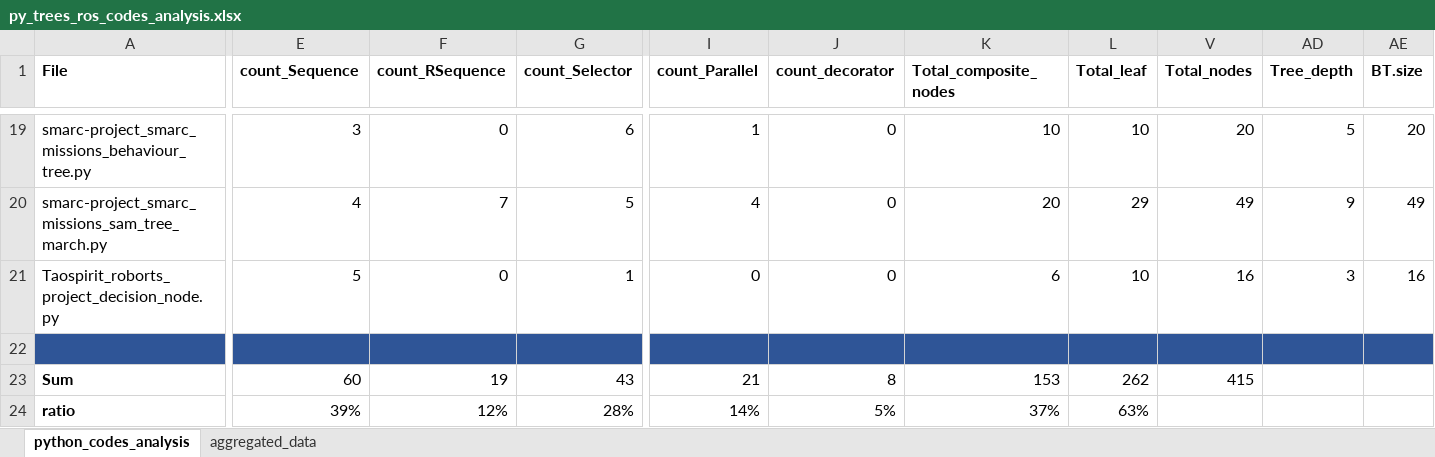
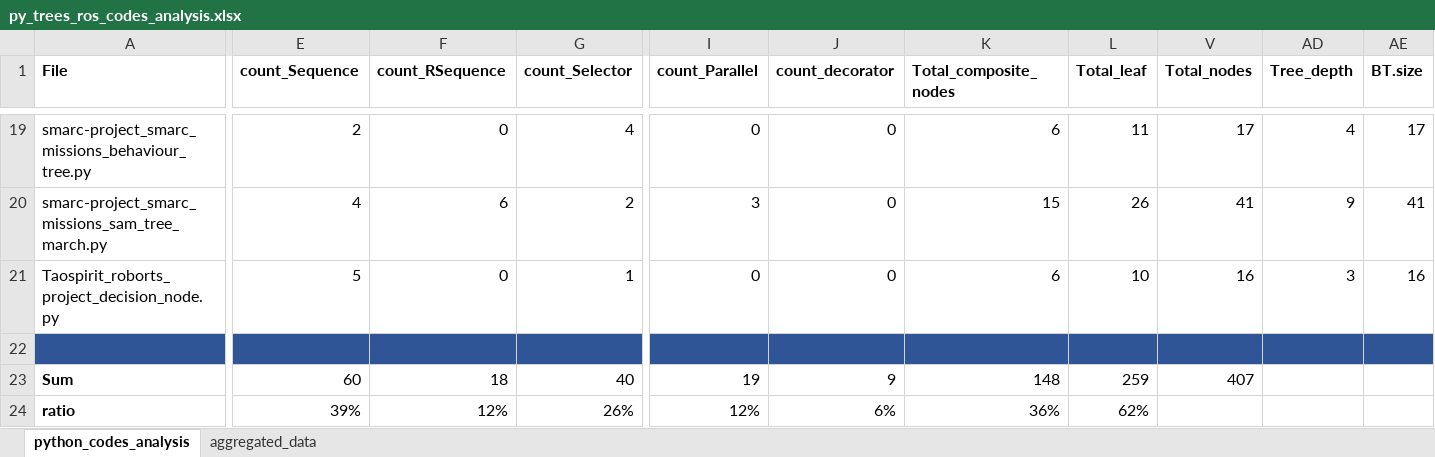
Before and after one commit to RazanGhzouli/Behavior-Trees-in-Action, an Excel workbook: raw_model_data/py_trees_ros/py_trees_ros_codes_analysis.xlsx, sheet python_codes_analysis, drawn as a sheet; only a part is shown, gaps mark what is left out; values as stored, in another font and other column widths than the file's, no borders; the diff covers the shown part only; the diff names each change by its address in the sheet, - before the commit and + after, or states it on an @@ line.

```diff
--- a/raw_model_data/py_trees_ros/py_trees_ros_codes_analysis.xlsx (sheet python_codes_analysis)
+++ b/raw_model_data/py_trees_ros/py_trees_ros_codes_analysis.xlsx (sheet python_codes_analysis)
-E19 (count_Sequence): 3
+E19 (count_Sequence): 2
-G19 (count_Selector): 6
+G19 (count_Selector): 4
-I19 (count_Parallel): 1
+I19 (count_Parallel): 0
-K19 (Total_composite_nodes): 10
+K19 (Total_composite_nodes): 6
-L19 (Total_leaf): 10
+L19 (Total_leaf): 11
-V19 (Total_nodes): 20
+V19 (Total_nodes): 17
-AD19 (Tree_depth): 5
+AD19 (Tree_depth): 4
-AE19 (BT.size): 20
+AE19 (BT.size): 17
-F20 (count_RSequence): 7
+F20 (count_RSequence): 6
-G20 (count_Selector): 5
+G20 (count_Selector): 2
-I20 (count_Parallel): 4
+I20 (count_Parallel): 3
-K20 (Total_composite_nodes): 20
+K20 (Total_composite_nodes): 15
-L20 (Total_leaf): 29
+L20 (Total_leaf): 26
-V20 (Total_nodes): 49
+V20 (Total_nodes): 41
-AE20 (BT.size): 49
+AE20 (BT.size): 41
-F23 (count_RSequence): 19
+F23 (count_RSequence): 18
-G23 (count_Selector): 43
+G23 (count_Selector): 40
-I23 (count_Parallel): 21
+I23 (count_Parallel): 19
-J23 (count_decorator): 8
+J23 (count_decorator): 9
-K23 (Total_composite_nodes): 153
+K23 (Total_composite_nodes): 148
-L23 (Total_leaf): 262
+L23 (Total_leaf): 259
-V23 (Total_nodes): 415
+V23 (Total_nodes): 407
-G24 (count_Selector): 28%
+G24 (count_Selector): 26%
-I24 (count_Parallel): 14%
+I24 (count_Parallel): 12%
-J24 (count_decorator): 5%
+J24 (count_decorator): 6%
-K24 (Total_composite_nodes): 37%
+K24 (Total_composite_nodes): 36%
-L24 (Total_leaf): 63%
+L24 (Total_leaf): 62%
```
Also changed, not shown: 31 edited cells elsewhere in this sheet, sheet aggregated_data, formulas that keep their value.
